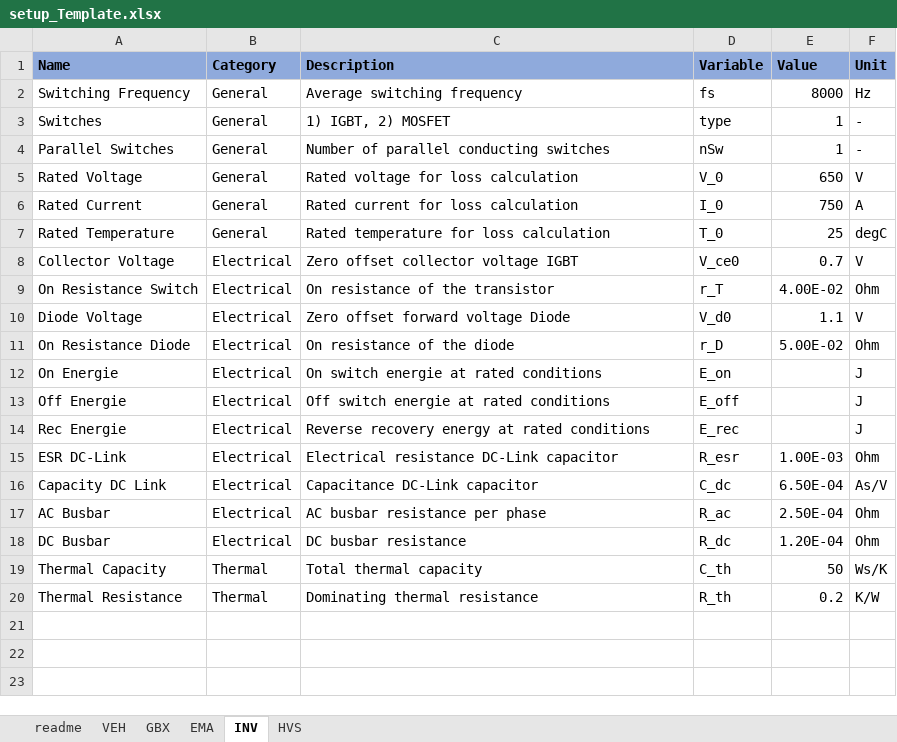
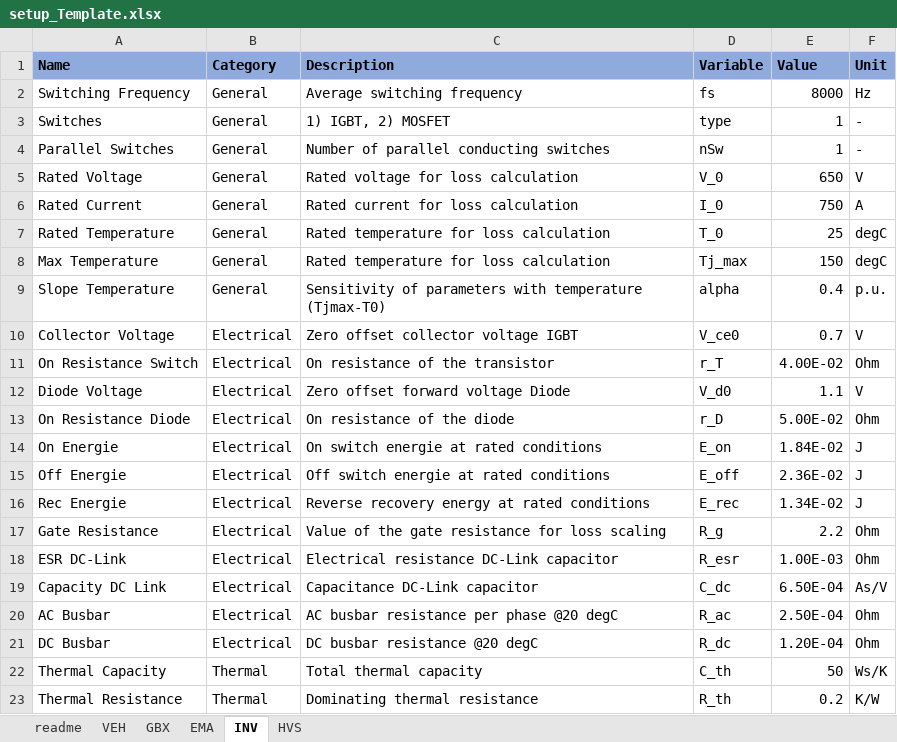
Before and after one commit to pascme05/PyEVPowerKit, an Excel workbook: setup/setup_Template.xlsx, sheet INV, drawn as a sheet; values as stored, in another font and other column widths than the file's, no borders; addresses are those after the commit; the diff names each change by its address in the sheet, - before the commit and + after, or states it on an @@ line.

```diff
--- a/setup/setup_Template.xlsx (sheet INV)
+++ b/setup/setup_Template.xlsx (sheet INV)
+row 8: Max Temperature | General | Rated temperature for loss calculation | Tj_max | 150 | degC
+row 9: Slope Temperature | General | Sensitivity of parameters with temperature (Tjmax-T0) | alpha | 0.4 | p.u.
-E14 (Value): (empty)
+E14 (Value): 1.84E-02
-E15 (Value): (empty)
+E15 (Value): 2.36E-02
-E16 (Value): (empty)
+E16 (Value): 1.34E-02
+row 17: Gate Resistance | Electrical | Value of the gate resistance for loss scaling | R_g | 2.2 | Ohm
-C20 (Description): AC busbar resistance per phase
+C20 (Description): AC busbar resistance per phase @20 degC
-C21 (Description): DC busbar resistance
+C21 (Description): DC busbar resistance @20 degC
```
Also changed, not shown: 3 other files.
